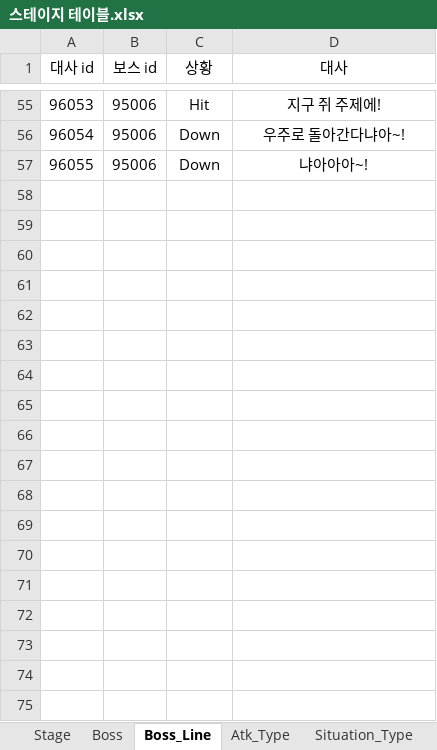
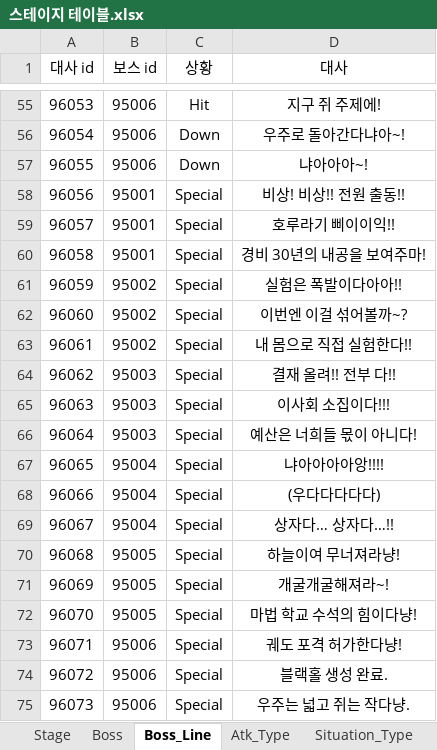
Before and after one commit to inory16351/NKK_PROJECT, an Excel workbook: Data_Table/스테이지 테이블.xlsx, sheet Boss_Line, drawn as a sheet; only a part is shown, gaps mark what is left out; values as stored, in another font and other column widths than the file's, no borders; the diff names each change by its address in the sheet, - before the commit and + after, or states it on an @@ line.

```diff
--- a/Data_Table/스테이지 테이블.xlsx (sheet Boss_Line)
+++ b/Data_Table/스테이지 테이블.xlsx (sheet Boss_Line)
+row 58: 96056 | 95001 | Special | 비상! 비상!! 전원 출동!!
+row 59: 96057 | 95001 | Special | 호루라기 삐이이익!!
+row 60: 96058 | 95001 | Special | 경비 30년의 내공을 보여주마!
+row 61: 96059 | 95002 | Special | 실험은 폭발이다아아!!
+row 62: 96060 | 95002 | Special | 이번엔 이걸 섞어볼까~?
+row 63: 96061 | 95002 | Special | 내 몸으로 직접 실험한다!!
+row 64: 96062 | 95003 | Special | 결재 올려!! 전부 다!!
+row 65: 96063 | 95003 | Special | 이사회 소집이다!!!
+row 66: 96064 | 95003 | Special | 예산은 너희들 몫이 아니다!
+row 67: 96065 | 95004 | Special | 냐아아아아앙!!!!
+row 68: 96066 | 95004 | Special | (우다다다다다)
+row 69: 96067 | 95004 | Special | 상자다… 상자다…!!
+row 70: 96068 | 95005 | Special | 하늘이여 무너져라냥!
+row 71: 96069 | 95005 | Special | 개굴개굴해져라~!
+row 72: 96070 | 95005 | Special | 마법 학교 수석의 힘이다냥!
+row 73: 96071 | 95006 | Special | 궤도 포격 허가한다냥!
+row 74: 96072 | 95006 | Special | 블랙홀 생성 완료.
+row 75: 96073 | 95006 | Special | 우주는 넓고 쥐는 작다냥.
```
Also changed, not shown: sheet Atk_Type, sheet Boss, sheet Situation_Type, sheet Column_Desc, Data_Table/티어 테이블.xlsx, 56 other files.
